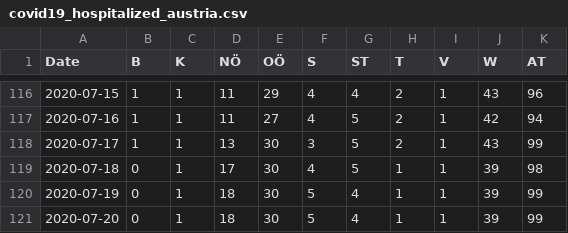
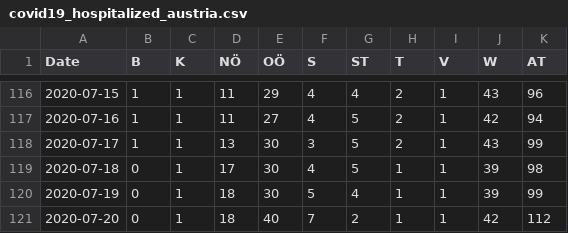
Before and after one commit to apolinario/dashcoch-AT, a CSV file: data_AT/covid19_hospitalized_austria.csv, drawn as a sheet; only a part is shown, gaps mark what is left out.

Commit message:
data 3pm

```diff
--- a/data_AT/covid19_hospitalized_austria.csv
+++ b/data_AT/covid19_hospitalized_austria.csv
@@ -120,2 +120,2 @@ Date,B,K,NÖ,OÖ,S,ST,T,V,W,AT
 2020-07-19,0,1,18,30,5,4,1,1,39,99
-2020-07-20,0,1,18,30,5,4,1,1,39,99
+2020-07-20,0,1,18,40,7,2,1,1,42,112
```
Also changed, not shown: data_AT/covid19_cases_austria.csv, data_AT/covid19_icu_austria.csv, 1 other file.
